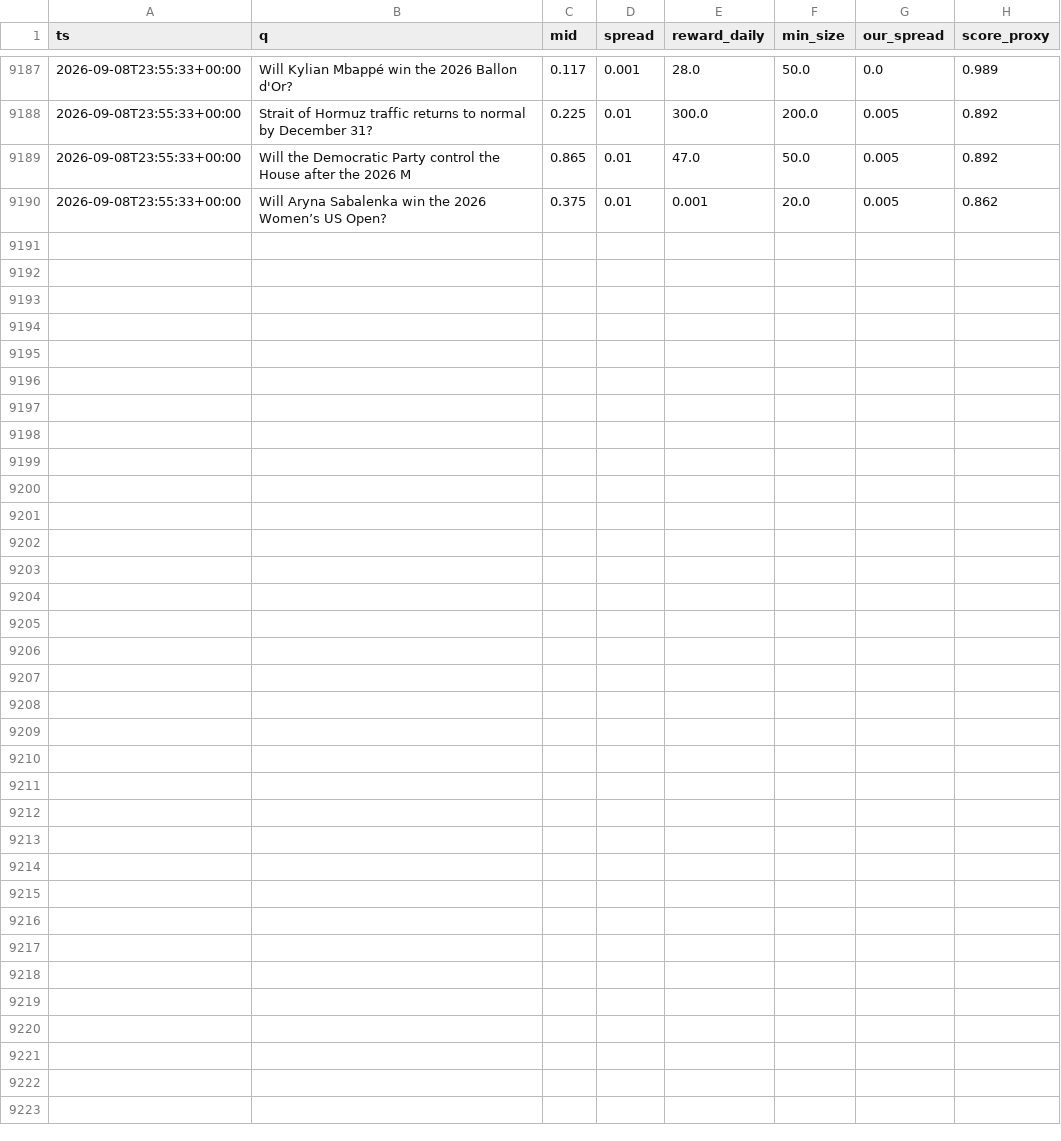
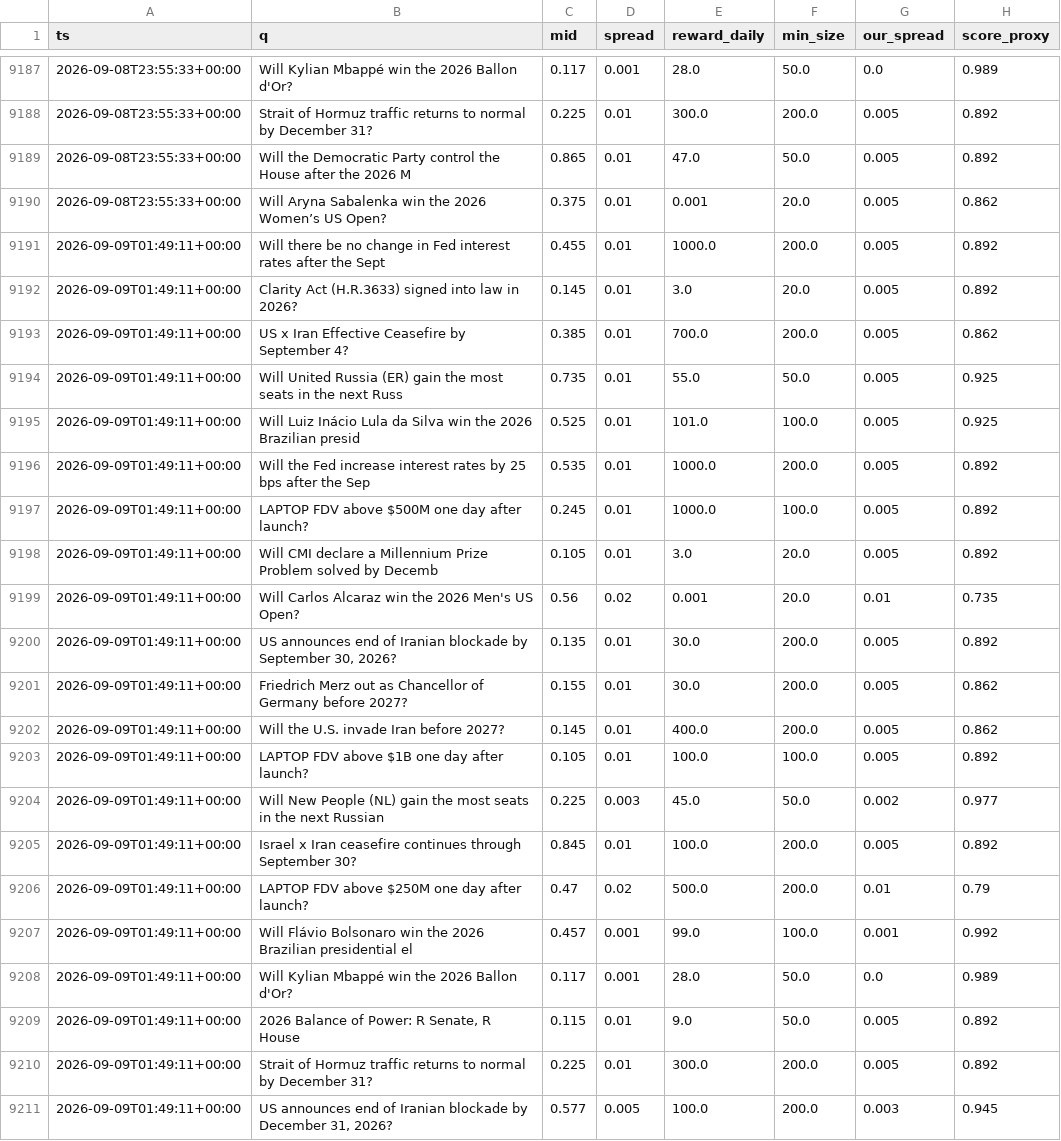
Before and after one commit to Savi-Swar/desk, a CSV file: collected/maker_book.csv, drawn as a sheet; only a part is shown, gaps mark what is left out.

```diff
--- a/collected/maker_book.csv
+++ b/collected/maker_book.csv
@@ -9190 +9190,22 @@ ts,q,mid,spread,reward_daily,min_size,our_spread,score_proxy
 2026-09-08T23:55:33+00:00,Will Aryna Sabalenka win the 2026 Women’s US Open?,0.375,0.01,0.001,20.0,0.005,0.862
+2026-09-09T01:49:11+00:00,Will there be no change in Fed interest rates after the Sept,0.455,0.01,1000.0,200.0,0.005,0.892
+2026-09-09T01:49:11+00:00,Clarity Act (H.R.3633) signed into law in 2026?,0.145,0.01,3.0,20.0,0.005,0.892
+2026-09-09T01:49:11+00:00,US x Iran Effective Ceasefire by September 4?,0.385,0.01,700.0,200.0,0.005,0.862
+2026-09-09T01:49:11+00:00,Will United Russia (ER) gain the most seats in the next Russ,0.735,0.01,55.0,50.0,0.005,0.925
+2026-09-09T01:49:11+00:00,Will Luiz Inácio Lula da Silva win the 2026 Brazilian presid,0.525,0.01,101.0,100.0,0.005,0.925
+2026-09-09T01:49:11+00:00,Will the Fed increase interest rates by 25 bps after the Sep,0.535,0.01,1000.0,200.0,0.005,0.892
+2026-09-09T01:49:11+00:00,LAPTOP FDV above $500M one day after launch?,0.245,0.01,1000.0,100.0,0.005,0.892
+2026-09-09T01:49:11+00:00,Will CMI declare a Millennium Prize Problem solved by Decemb,0.105,0.01,3.0,20.0,0.005,0.892
+2026-09-09T01:49:11+00:00,Will Carlos Alcaraz win the 2026 Men's US Open?,0.56,0.02,0.001,20.0,0.01,0.735
+2026-09-09T01:49:11+00:00,"US announces end of Iranian blockade by September 30, 2026?",0.135,0.01,30.0,200.0,0.005,0.892
+2026-09-09T01:49:11+00:00,Friedrich Merz out as Chancellor of Germany before 2027?,0.155,0.01,30.0,200.0,0.005,0.862
+2026-09-09T01:49:11+00:00,Will the U.S. invade Iran before 2027?,0.145,0.01,400.0,200.0,0.005,0.862
+2026-09-09T01:49:11+00:00,LAPTOP FDV above $1B one day after launch?,0.105,0.01,100.0,100.0,0.005,0.892
+2026-09-09T01:49:11+00:00,Will New People (NL) gain the most seats in the next Russian,0.225,0.003,45.0,50.0,0.002,0.977
+2026-09-09T01:49:11+00:00,Israel x Iran ceasefire continues through September 30?,0.845,0.01,100.0,200.0,0.005,0.892
+2026-09-09T01:49:11+00:00,LAPTOP FDV above $250M one day after launch?,0.47,0.02,500.0,200.0,0.01,0.79
+2026-09-09T01:49:11+00:00,Will Flávio Bolsonaro win the 2026 Brazilian presidential el,0.457,0.001,99.0,100.0,0.001,0.992
+2026-09-09T01:49:11+00:00,Will Kylian Mbappé win the 2026 Ballon d'Or?,0.117,0.001,28.0,50.0,0.0,0.989
+2026-09-09T01:49:11+00:00,"2026 Balance of Power: R Senate, R House",0.115,0.01,9.0,50.0,0.005,0.892
+2026-09-09T01:49:11+00:00,Strait of Hormuz traffic returns to normal by December 31?,0.225,0.01,300.0,200.0,0.005,0.892
+2026-09-09T01:49:11+00:00,"US announces end of Iranian blockade by December 31, 2026?",0.577,0.005,100.0,200.0,0.003,0.945
```
Also changed, not shown: 1 other file.
